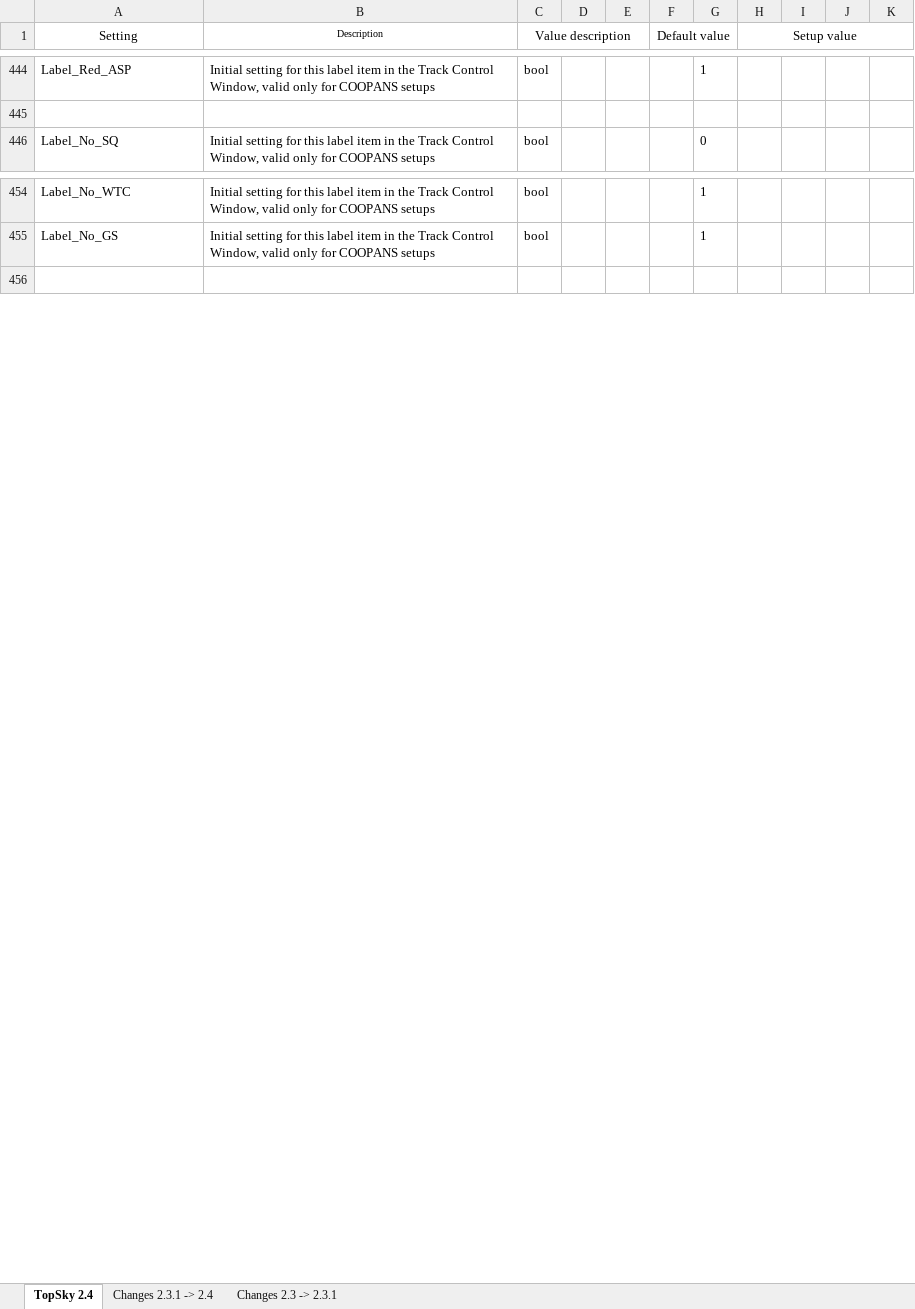
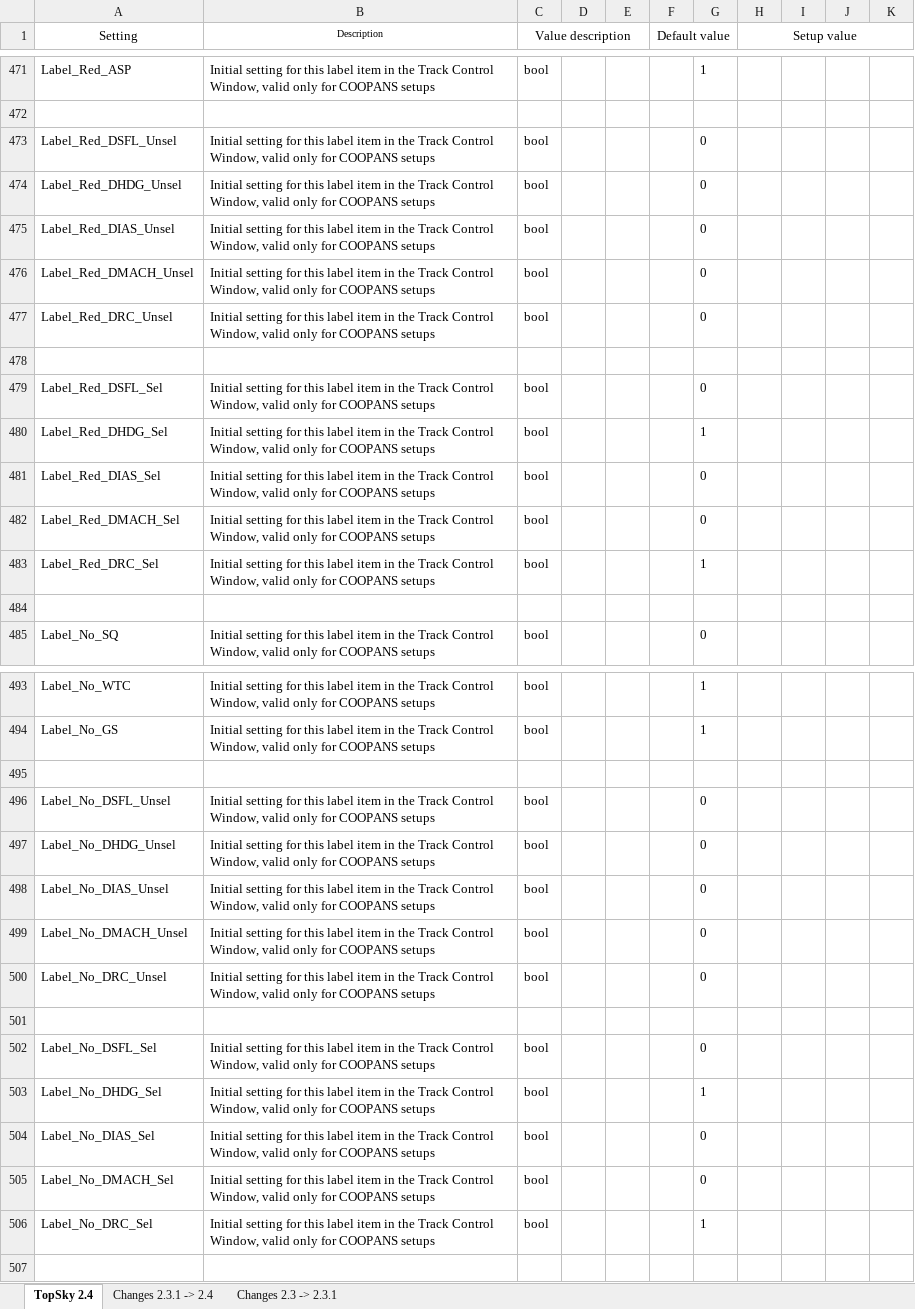
Before and after one commit to Vatsim-Scandinavia/ENOR-Sectorfile, an Excel workbook: TopSky_Developer_Guide_Settings.xlsx, sheet TopSky 2.4, drawn as a sheet; only a part is shown, gaps mark what is left out; values as stored, in another font and other column widths than the file's, no borders; conditional formats not drawn; the diff covers the shown part only; the diff names each change by its address in the sheet, - before the commit and + after, or states it on an @@ line.

```diff
--- a/TopSky_Developer_Guide_Settings.xlsx (sheet TopSky 2.4)
+++ b/TopSky_Developer_Guide_Settings.xlsx (sheet TopSky 2.4)
+row 473: Label_Red_DSFL_Unsel | Initial setting for this label item in the Track Control Window, valid only for COOPANS setups | bool |  |  |  | 0
+row 474: Label_Red_DHDG_Unsel | Initial setting for this label item in the Track Control Window, valid only for COOPANS setups | bool |  |  |  | 0
+row 475: Label_Red_DIAS_Unsel | Initial setting for this label item in the Track Control Window, valid only for COOPANS setups | bool |  |  |  | 0
+row 476: Label_Red_DMACH_Unsel | Initial setting for this label item in the Track Control Window, valid only for COOPANS setups | bool |  |  |  | 0
+row 477: Label_Red_DRC_Unsel | Initial setting for this label item in the Track Control Window, valid only for COOPANS setups | bool |  |  |  | 0
+row 478: (empty)
+row 479: Label_Red_DSFL_Sel | Initial setting for this label item in the Track Control Window, valid only for COOPANS setups | bool |  |  |  | 0
+row 480: Label_Red_DHDG_Sel | Initial setting for this label item in the Track Control Window, valid only for COOPANS setups | bool |  |  |  | 1
+row 481: Label_Red_DIAS_Sel | Initial setting for this label item in the Track Control Window, valid only for COOPANS setups | bool |  |  |  | 0
+row 482: Label_Red_DMACH_Sel | Initial setting for this label item in the Track Control Window, valid only for COOPANS setups | bool |  |  |  | 0
+row 483: Label_Red_DRC_Sel | Initial setting for this label item in the Track Control Window, valid only for COOPANS setups | bool |  |  |  | 1
+row 484: (empty)
+row 495: (empty)
+row 496: Label_No_DSFL_Unsel | Initial setting for this label item in the Track Control Window, valid only for COOPANS setups | bool |  |  |  | 0
+row 497: Label_No_DHDG_Unsel | Initial setting for this label item in the Track Control Window, valid only for COOPANS setups | bool |  |  |  | 0
+row 498: Label_No_DIAS_Unsel | Initial setting for this label item in the Track Control Window, valid only for COOPANS setups | bool |  |  |  | 0
+row 499: Label_No_DMACH_Unsel | Initial setting for this label item in the Track Control Window, valid only for COOPANS setups | bool |  |  |  | 0
+row 500: Label_No_DRC_Unsel | Initial setting for this label item in the Track Control Window, valid only for COOPANS setups | bool |  |  |  | 0
+row 501: (empty)
+row 502: Label_No_DSFL_Sel | Initial setting for this label item in the Track Control Window, valid only for COOPANS setups | bool |  |  |  | 0
+row 503: Label_No_DHDG_Sel | Initial setting for this label item in the Track Control Window, valid only for COOPANS setups | bool |  |  |  | 1
+row 504: Label_No_DIAS_Sel | Initial setting for this label item in the Track Control Window, valid only for COOPANS setups | bool |  |  |  | 0
+row 505: Label_No_DMACH_Sel | Initial setting for this label item in the Track Control Window, valid only for COOPANS setups | bool |  |  |  | 0
+row 506: Label_No_DRC_Sel | Initial setting for this label item in the Track Control Window, valid only for COOPANS setups | bool |  |  |  | 1
```
Also changed, not shown: 36 added rows, 2 removed rows and 19 edited cells elsewhere in this sheet, sheet Changes 2.3.1 -> 2.4, 18 other files.
